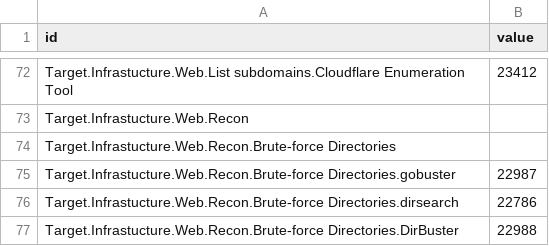
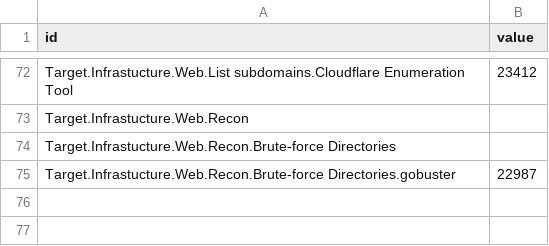
Before and after one commit to dynamicparallax/dynamicparallax.github.io, a CSV file: pages/flare.csv, drawn as a sheet; only a part is shown, gaps mark what is left out.

Commit message:
Update flare.csv

```diff
--- a/pages/flare.csv
+++ b/pages/flare.csv
@@ -75,3 +75 @@ Target.Infrastucture.Web.Recon.Brute-force Directories,
 Target.Infrastucture.Web.Recon.Brute-force Directories.gobuster,22987
-Target.Infrastucture.Web.Recon.Brute-force Directories.dirsearch,22786
-Target.Infrastucture.Web.Recon.Brute-force Directories.DirBuster,22988
```
